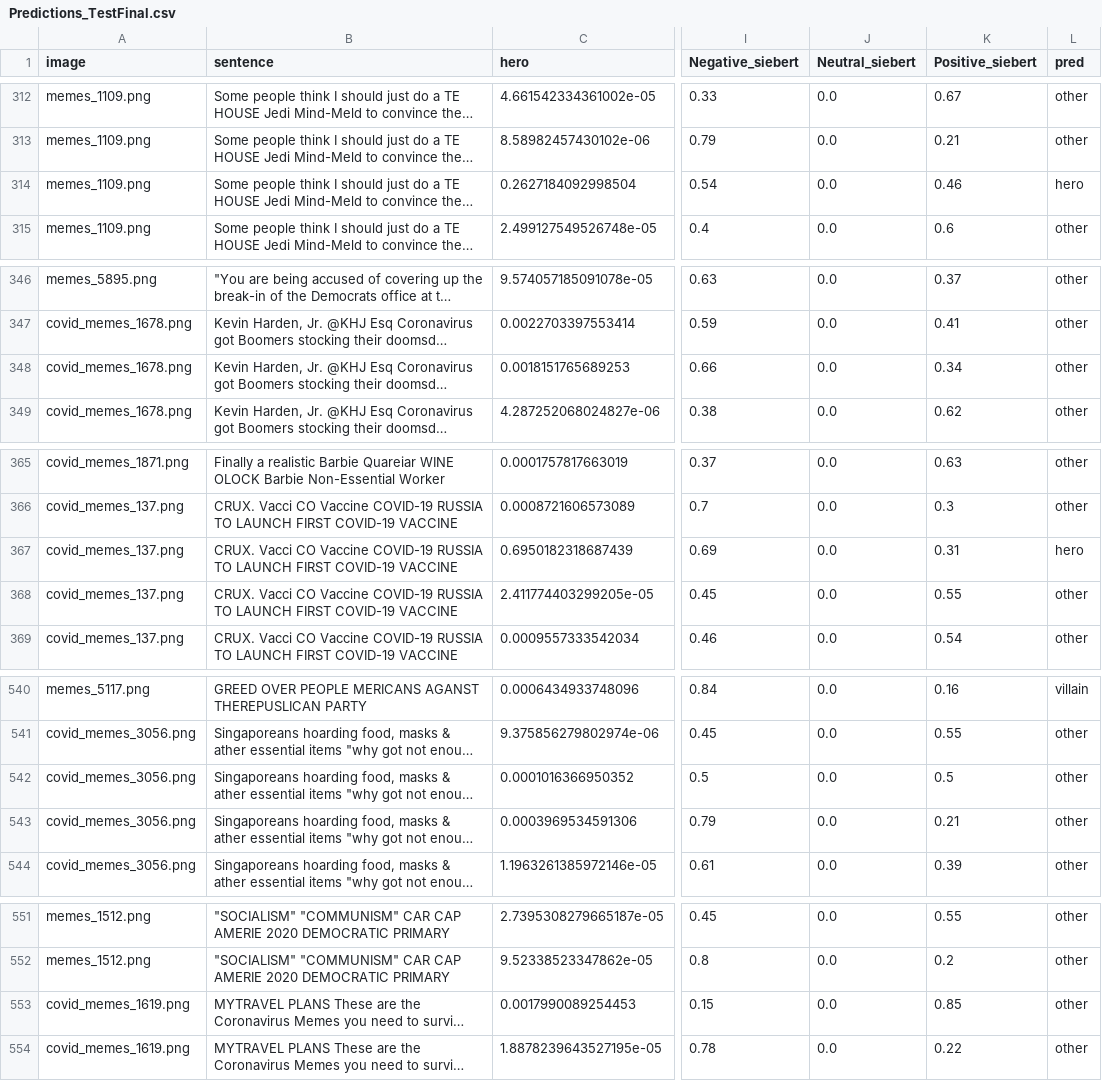
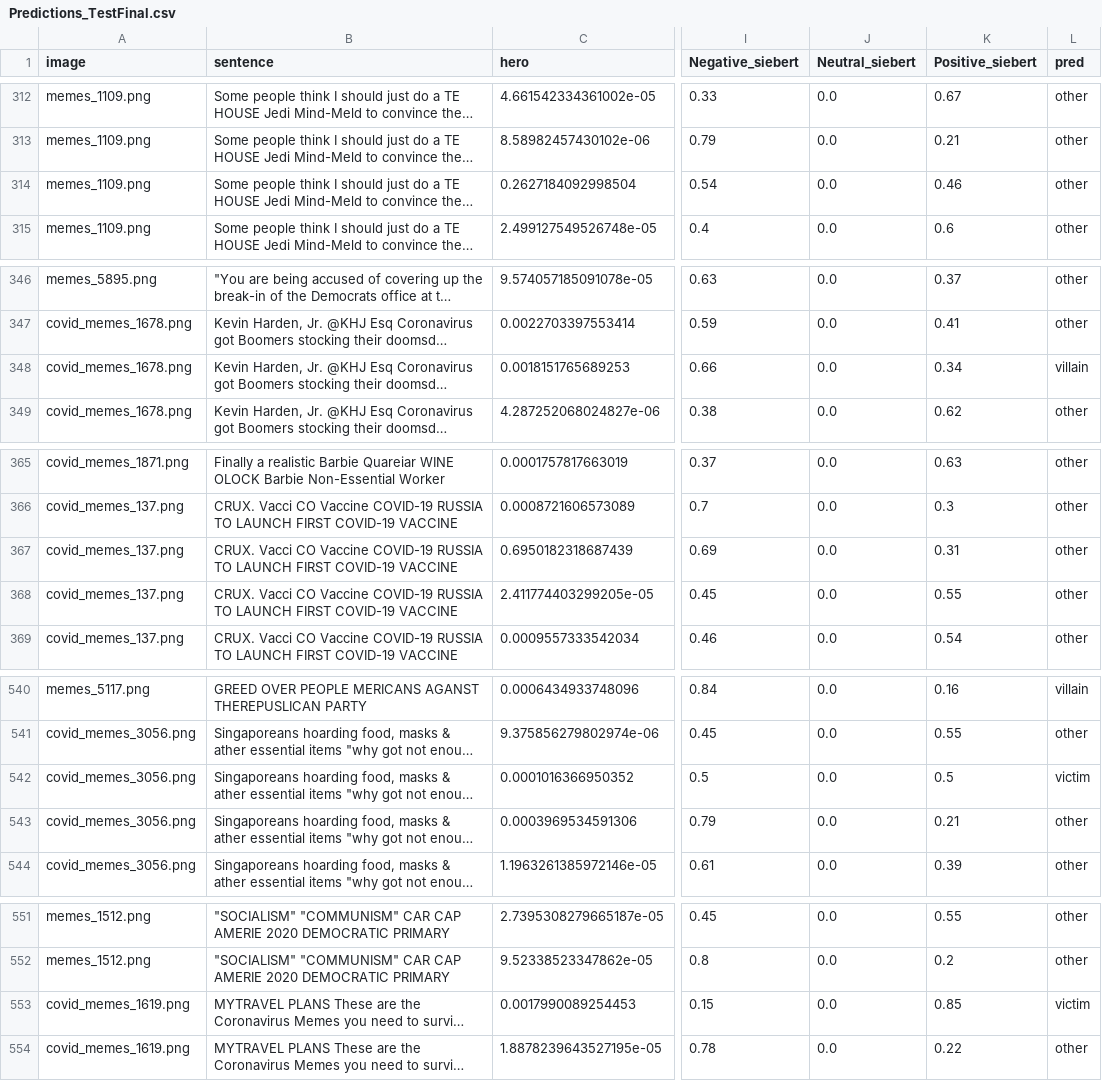
Before and after one commit to pranaydeeps/Loki, a CSV file: Scripts/ClassifierFiles/Predictions_TestFinal.csv, drawn as a sheet; only a part is shown, gaps mark what is left out; long unchanged cells end in …; the diff covers the shown part only; the diff names each change by its address in the sheet, - before the commit and + after, or states it on an @@ line.

```diff
--- a/Scripts/ClassifierFiles/Predictions_TestFinal.csv
+++ b/Scripts/ClassifierFiles/Predictions_TestFinal.csv
-L314 (pred): hero
+L314 (pred): other
-L348 (pred): other
+L348 (pred): villain
-L367 (pred): hero
+L367 (pred): other
-L542 (pred): other
+L542 (pred): victim
-L553 (pred): other
+L553 (pred): victim
```
Also changed, not shown: 31 edited cells elsewhere in this file, 9 other files.
